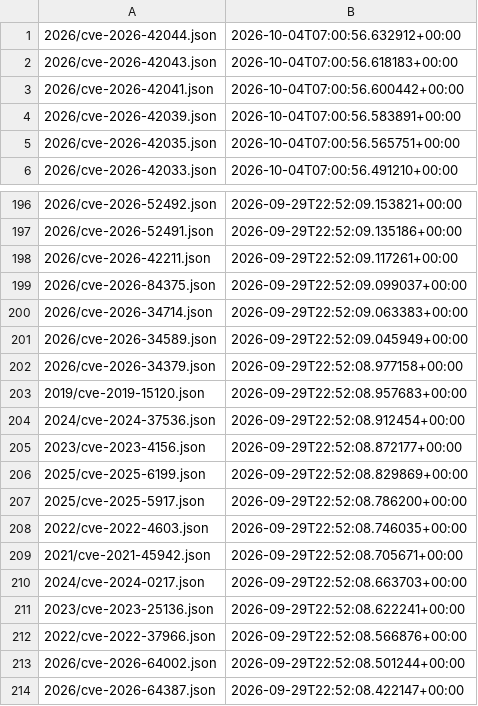
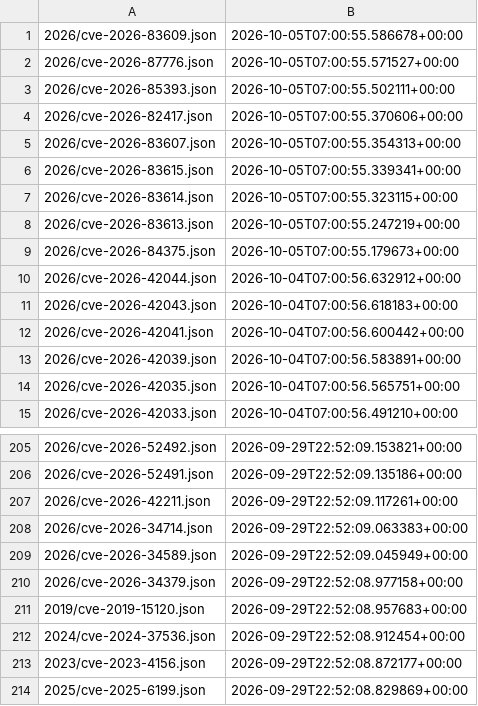
Before and after one commit to ctrliq/advisories, a CSV file: csaf/vex/cve/changes.csv, drawn as a sheet; only a part is shown, gaps mark what is left out; the shorter side is filled out with more unchanged rows.

```diff
--- a/csaf/vex/cve/changes.csv
+++ b/csaf/vex/cve/changes.csv
@@ -1 +1,10 @@
+"2026/cve-2026-83609.json","2026-10-05T07:00:55.586678+00:00"
+"2026/cve-2026-87776.json","2026-10-05T07:00:55.571527+00:00"
+"2026/cve-2026-85393.json","2026-10-05T07:00:55.502111+00:00"
+"2026/cve-2026-82417.json","2026-10-05T07:00:55.370606+00:00"
+"2026/cve-2026-83607.json","2026-10-05T07:00:55.354313+00:00"
+"2026/cve-2026-83615.json","2026-10-05T07:00:55.339341+00:00"
+"2026/cve-2026-83614.json","2026-10-05T07:00:55.323115+00:00"
+"2026/cve-2026-83613.json","2026-10-05T07:00:55.247219+00:00"
+"2026/cve-2026-84375.json","2026-10-05T07:00:55.179673+00:00"
 "2026/cve-2026-42044.json","2026-10-04T07:00:56.632912+00:00"
@@ -198,3 +207,2 @@
 "2026/cve-2026-42211.json","2026-09-29T22:52:09.117261+00:00"
-"2026/cve-2026-84375.json","2026-09-29T22:52:09.099037+00:00"
 "2026/cve-2026-34714.json","2026-09-29T22:52:09.063383+00:00"
```
